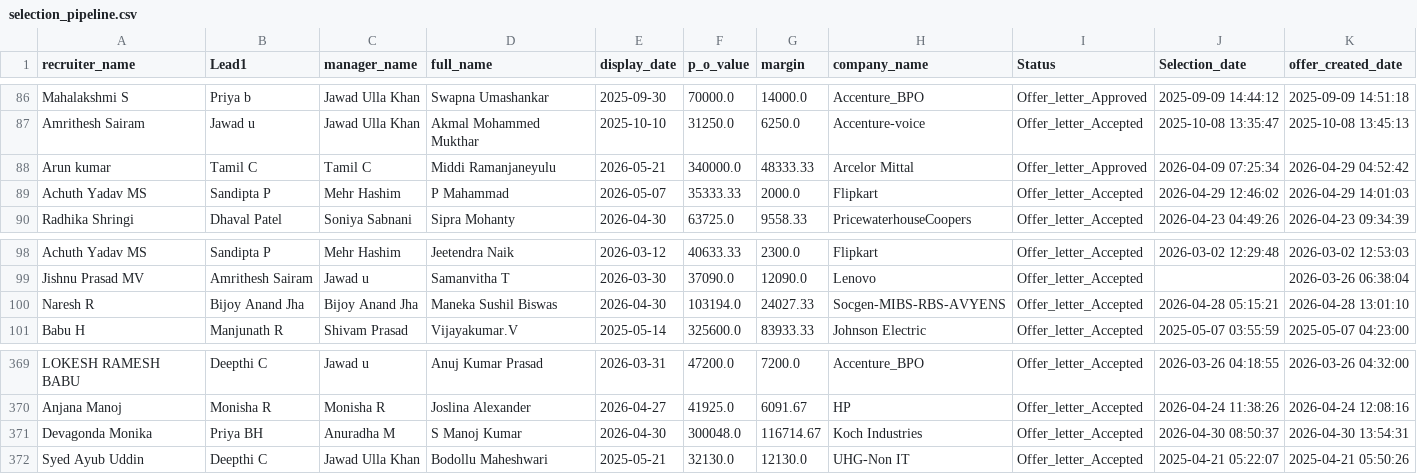
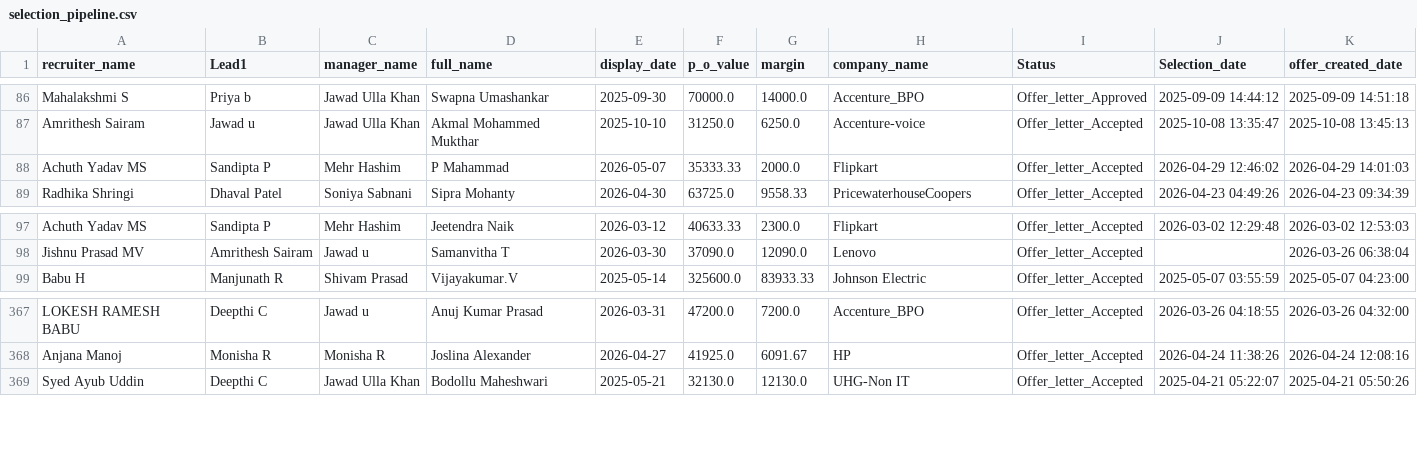
Before and after one commit to mdashiquekhanwork009-maker/CEO-Dashboard, a CSV file: data/selection_pipeline.csv, drawn as a sheet; only a part is shown, gaps mark what is left out.

```diff
--- a/data/selection_pipeline.csv
+++ b/data/selection_pipeline.csv
@@ -87,3 +87,2 @@ Mahalakshmi S,Priya b,Jawad Ulla Khan,Swapna Umashankar,2025-09-30,70000.0,14000
 Amrithesh Sairam,Jawad u,Jawad Ulla Khan,Akmal Mohammed Mukthar,2025-10-10,31250.0,6250.0,Accenture-voice,Offer_letter_Accepted,2025-10-08 13:35:47,2025-10-08 13:45:13
-Arun kumar ,Tamil C,Tamil C,Middi  Ramanjaneyulu,2026-05-21,340000.0,48333.33,Arcelor Mittal,Offer_letter_Approved,2026-04-09 07:25:34,2026-04-29 04:52:42
 Achuth Yadav MS,Sandipta  P,Mehr Hashim,P Mahammad,2026-05-07,35333.33,2000.0,Flipkart,Offer_letter_Accepted,2026-04-29 12:46:02,2026-04-29 14:01:03
@@ -99,3 +98,2 @@ Achuth Yadav MS,Sandipta  P,Mehr Hashim,Jeetendra Naik,2026-03-12,40633.33,2300.
 Jishnu Prasad MV,Amrithesh Sairam,Jawad u,Samanvitha  T,2026-03-30,37090.0,12090.0,Lenovo,Offer_letter_Accepted,,2026-03-26 06:38:04
-Naresh R,Bijoy Anand Jha,Bijoy Anand Jha,Maneka Sushil  Biswas,2026-04-30,103194.0,24027.33,Socgen-MIBS-RBS-AVYENS,Offer_letter_Accepted,2026-04-28 05:15:21,2026-04-28 13:01:10
 Babu H,Manjunath R,Shivam Prasad,Vijayakumar.V ,2025-05-14,325600.0,83933.33,Johnson Electric,Offer_letter_Accepted,2025-05-07 03:55:59,2025-05-07 04:23:00
@@ -370,3 +368,2 @@ LOKESH RAMESH BABU,Deepthi C,Jawad u,Anuj Kumar  Prasad ,2026-03-31,47200.0,7200
 Anjana Manoj,Monisha R,Monisha R,Joslina Alexander,2026-04-27,41925.0,6091.67,HP,Offer_letter_Accepted,2026-04-24 11:38:26,2026-04-24 12:08:16
-Devagonda Monika,Priya BH ,Anuradha M,S Manoj Kumar  ,2026-04-30,300048.0,116714.67,Koch Industries,Offer_letter_Accepted,2026-04-30 08:50:37,2026-04-30 13:54:31
 Syed Ayub Uddin,Deepthi C,Jawad Ulla Khan,Bodollu Maheshwari,2025-05-21,32130.0,12130.0,UHG-Non IT,Offer_letter_Accepted,2025-04-21 05:22:07,2025-04-21 05:50:26
```
Also changed, not shown: data/exit_pipeline_data.csv, data/onboarding_data.csv, 2 other files.
